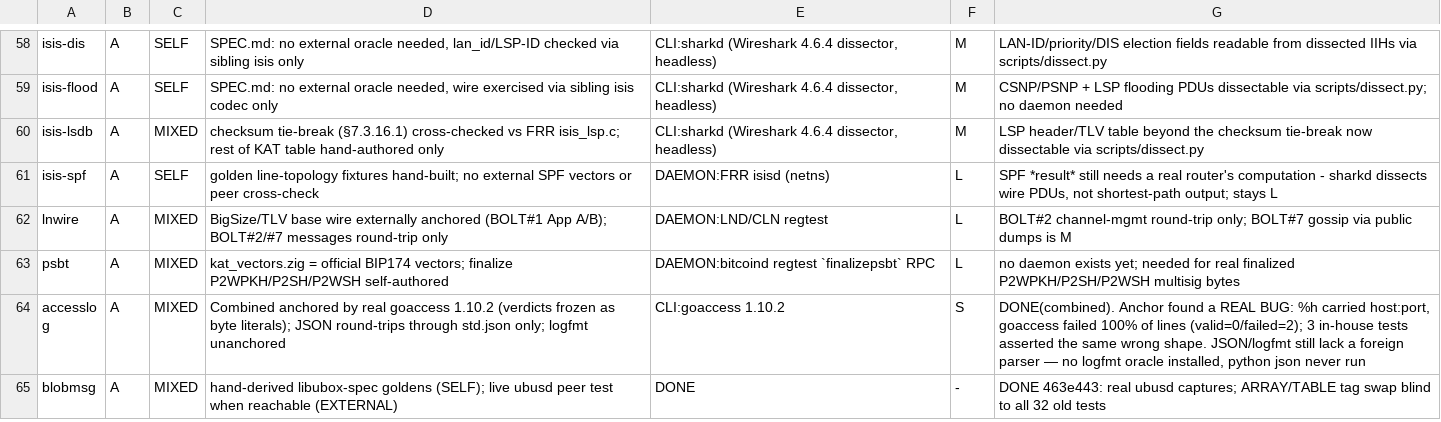
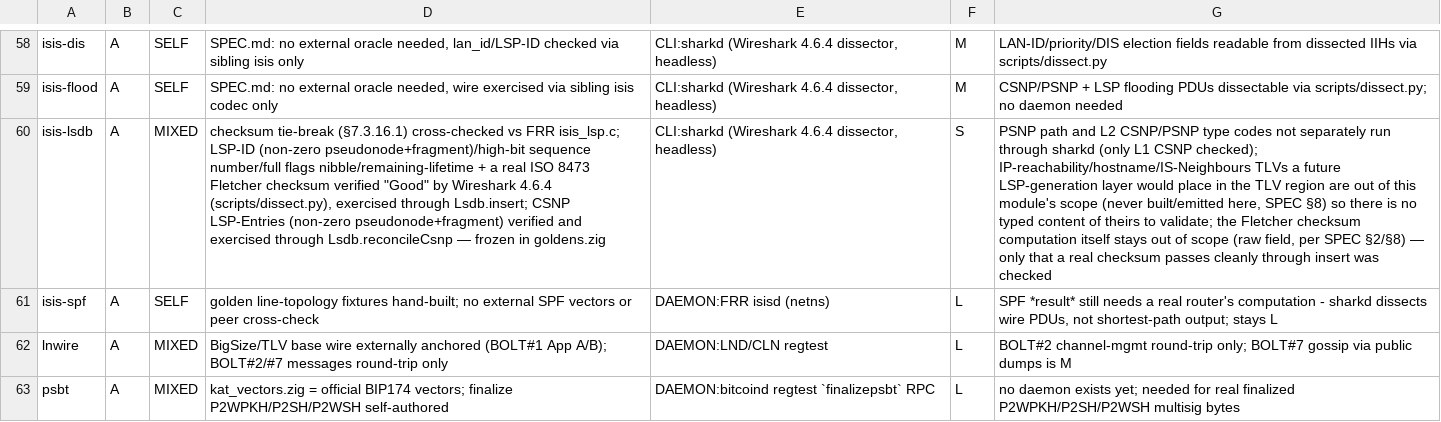
Before and after one commit to zaxified/zig-libs, a TSV file: ANCHOR-TASKS.tsv, drawn as a sheet; only a part is shown, gaps mark what is left out; the shorter side is filled out with more unchanged rows; the diff names each change by its address in the sheet, - before the commit and + after, or states it on an @@ line.

```diff
--- a/ANCHOR-TASKS.tsv
+++ b/ANCHOR-TASKS.tsv
-D60: …FRR isis_lsp.c; rest of KAT table hand-authored only
+D60: …FRR isis_lsp.c; LSP-ID (non-zero pseudonode+fragment)/high-bit sequence number/full flags nibble/remaining-lifetime + a real ISO 8473 Fletcher checksum verified "Good" by Wireshark 4.6.4 (scripts/dissect.py), exercised through Lsdb.insert; CSNP LSP-Entries (non-zero pseudonode+fragment) verified and exercised through Lsdb.reconcileCsnp — frozen in goldens.zig
-F60: M
+F60: S
-G60: LSP header/TLV table beyond the checksum tie-break now dissectable via scripts/dissect.py
+G60: PSNP path and L2 CSNP/PSNP type codes not separately run through sharkd (only L1 CSNP checked); IP-reachability/hostname/IS-Neighbours TLVs a future LSP-generation layer would place in the TLV region are out of this module's scope (never built/emitted here, SPEC §8) so there is no typed content of theirs to validate; the Fletcher checksum computation itself stays out of scope (raw field, per SPEC §2/§8) — only that a real checksum passes cleanly through insert was checked
```
Also changed, not shown: 2 other files.
